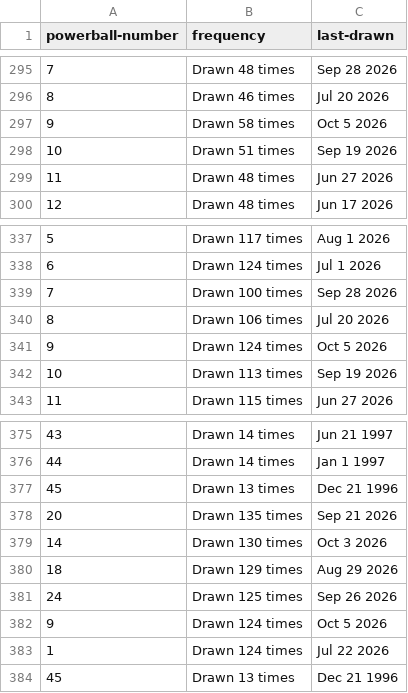
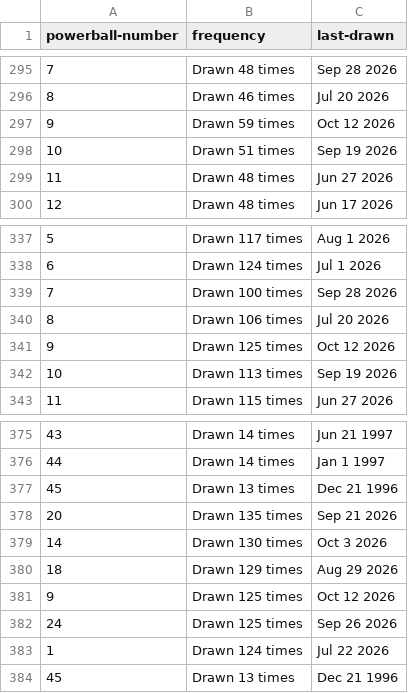
Before and after one commit to kv-hearst/powerball, a CSV file: data/powerball.csv, drawn as a sheet; only a part is shown, gaps mark what is left out.

```diff
--- a/data/powerball.csv
+++ b/data/powerball.csv
@@ -296,3 +296,3 @@ powerball-number,frequency,last-drawn
 8,Drawn 46 times,Jul 20 2026
-9,Drawn 58 times,Oct 5 2026
+9,Drawn 59 times,Oct 12 2026
 10,Drawn 51 times,Sep 19 2026
@@ -340,3 +340,3 @@ powerball-number,frequency,last-drawn
 8,Drawn 106 times,Jul 20 2026
-9,Drawn 124 times,Oct 5 2026
+9,Drawn 125 times,Oct 12 2026
 10,Drawn 113 times,Sep 19 2026
@@ -380,4 +380,4 @@ powerball-number,frequency,last-drawn
 18,Drawn 129 times,Aug 29 2026
+9,Drawn 125 times,Oct 12 2026
 24,Drawn 125 times,Sep 26 2026
-9,Drawn 124 times,Oct 5 2026
 1,Drawn 124 times,Jul 22 2026
```
Also changed, not shown: data/main_ball.csv, data/main_ball_active.csv, 4 other files.
